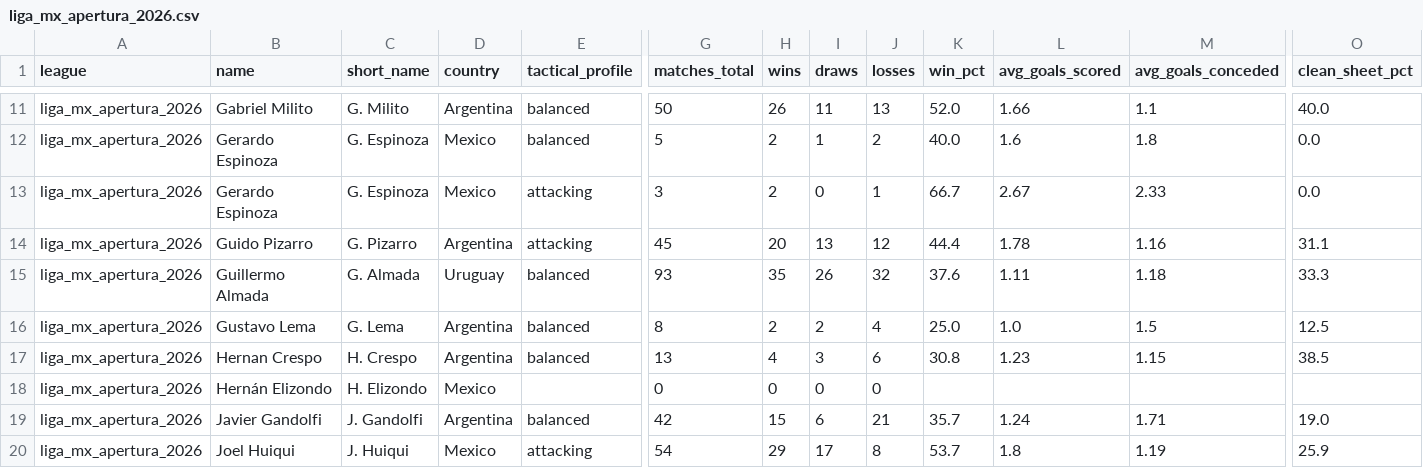
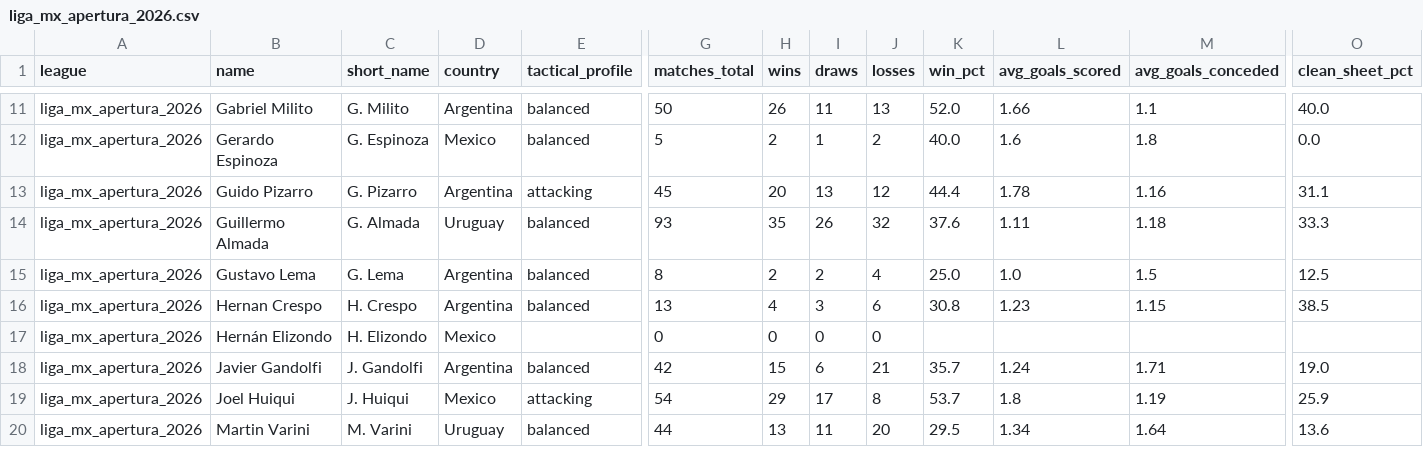
Before and after one commit to aimidas1/coach, a CSV file: liga_mx_apertura_2026.csv, drawn as a sheet; only a part is shown, gaps mark what is left out; the shorter side is filled out with more unchanged rows; rows hold the shown columns only; the diff names each change by its address in the sheet, - before the commit and + after, or states it on an @@ line.

Commit message:
auto: update data 2026-09-14

```diff
--- a/liga_mx_apertura_2026.csv
+++ b/liga_mx_apertura_2026.csv
-row 13: liga_mx_apertura_2026 | Gerardo Espinoza | G. Espinoza | Mexico | attacking | 3 | 2 | 0 | 1 | 66.7 | 2.67 | 2.33 | 0.0
```
